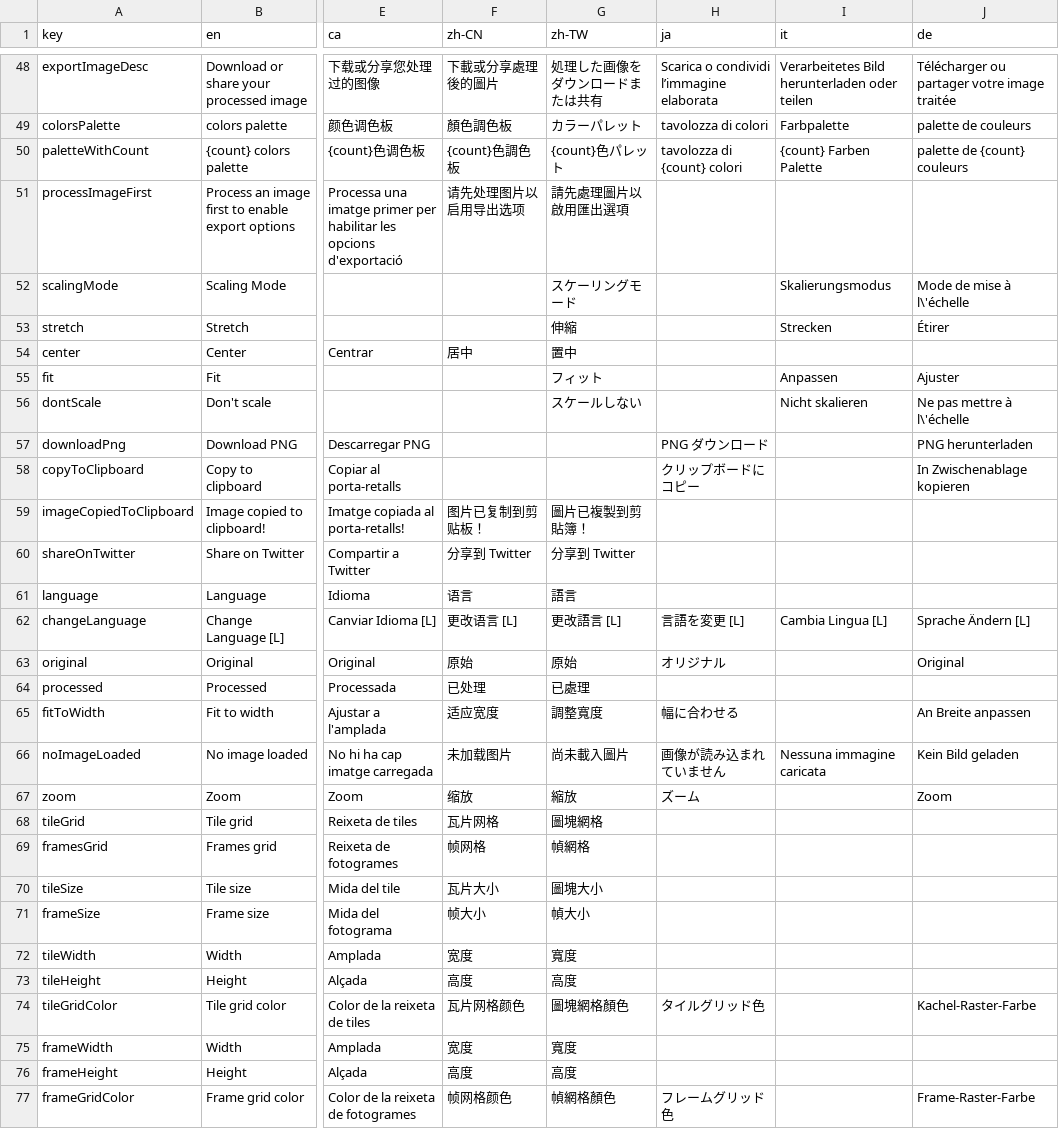
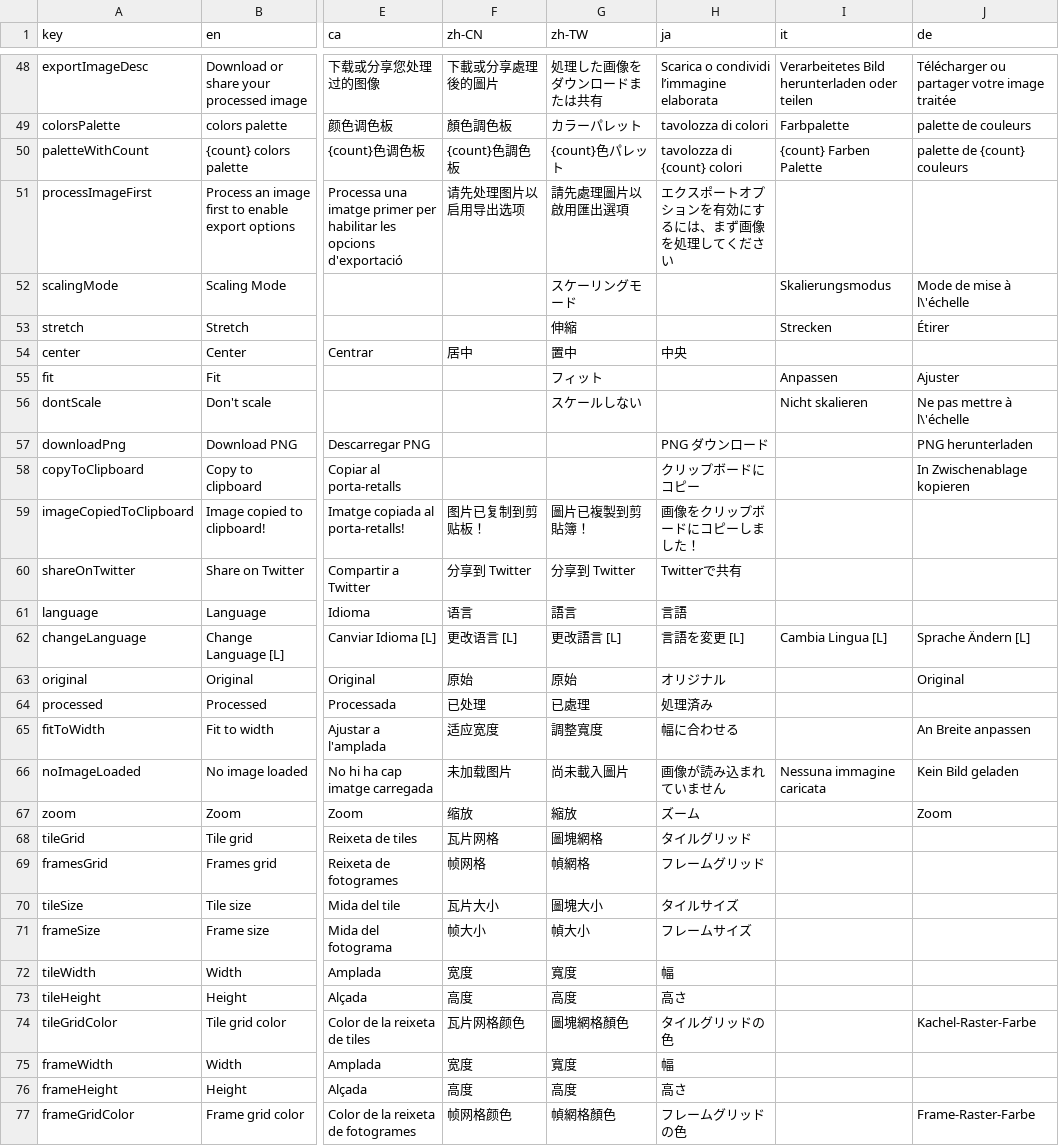
Before and after one commit to Anarkade/deliaxe-paint, a CSV file: src/locales/translations.csv, drawn as a sheet; only a part is shown, gaps mark what is left out; the diff covers the shown part only; the diff names each change by its address in the sheet, - before the commit and + after, or states it on an @@ line.

Commit message:
i18n(ja): apply Japanese translations

```diff
--- a/src/locales/translations.csv
+++ b/src/locales/translations.csv
-H51 (ja): (empty)
+H51 (ja): エクスポートオプションを有効にするには、まず画像を処理してください
-H54 (ja): (empty)
+H54 (ja): 中央
-H59 (ja): (empty)
+H59 (ja): 画像をクリップボードにコピーしました！
-H60 (ja): (empty)
+H60 (ja): Twitterで共有
-H61 (ja): (empty)
+H61 (ja): 言語
-H64 (ja): (empty)
+H64 (ja): 処理済み
-H68 (ja): (empty)
+H68 (ja): タイルグリッド
-H69 (ja): (empty)
+H69 (ja): フレームグリッド
-H70 (ja): (empty)
+H70 (ja): タイルサイズ
-H71 (ja): (empty)
+H71 (ja): フレームサイズ
-H72 (ja): (empty)
+H72 (ja): 幅
-H73 (ja): (empty)
+H73 (ja): 高さ
-H74 (ja): タイルグリッド色
+H74 (ja): タイルグリッドの色
-H75 (ja): (empty)
+H75 (ja): 幅
-H76 (ja): (empty)
+H76 (ja): 高さ
-H77 (ja): フレームグリッド色
+H77 (ja): フレームグリッドの色
```
Also changed, not shown: 145 edited cells elsewhere in this file.
